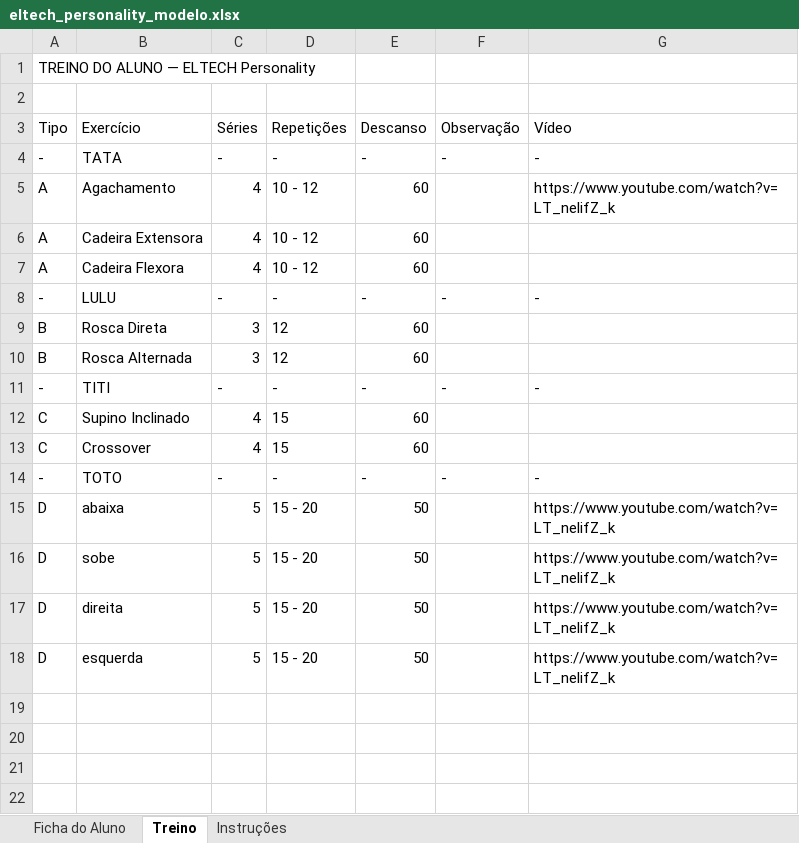
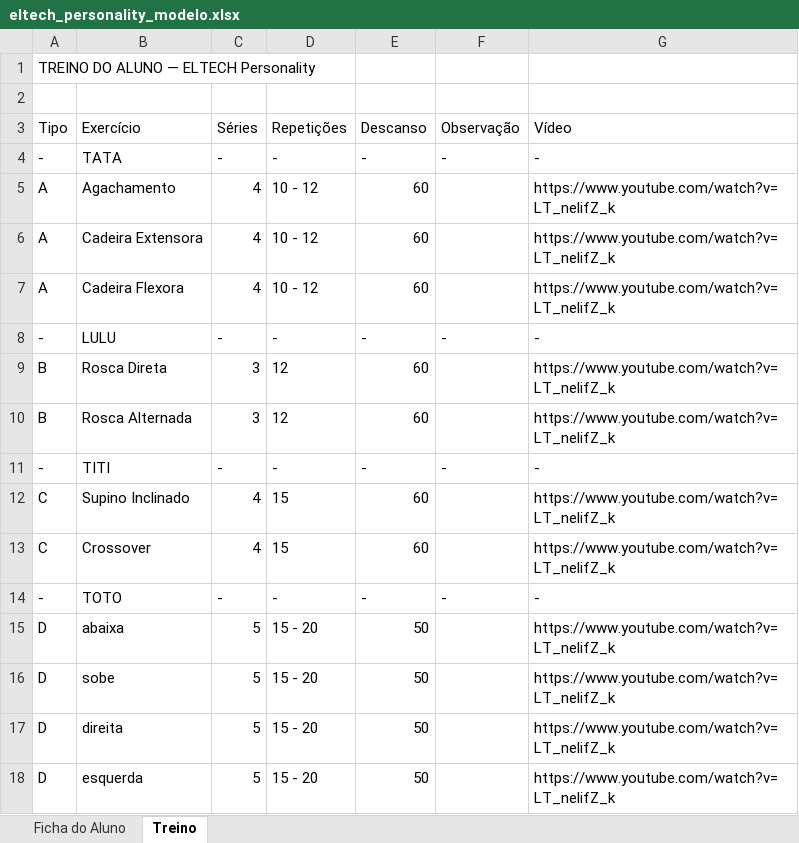
Before and after one commit to SalatielFerreira/Personality, an Excel workbook: eltech_personality_modelo.xlsx, sheet Treino, drawn as a sheet; values as stored, in another font and other column widths than the file's, no borders; the diff names each change by its address in the sheet, - before the commit and + after, or states it on an @@ line.

```diff
--- a/eltech_personality_modelo.xlsx (sheet Treino)
+++ b/eltech_personality_modelo.xlsx (sheet Treino)
-sheet tab: Instruções
-G6:G7: (empty)
+G6:G7: https://www.youtube.com/watch?v=LT_nelifZ_k
-G9:G10: (empty)
+G9:G10: https://www.youtube.com/watch?v=LT_nelifZ_k
-G12:G13: (empty)
+G12:G13: https://www.youtube.com/watch?v=LT_nelifZ_k
```
Also changed, not shown: sheet Ficha do Aluno, 4 other files.
